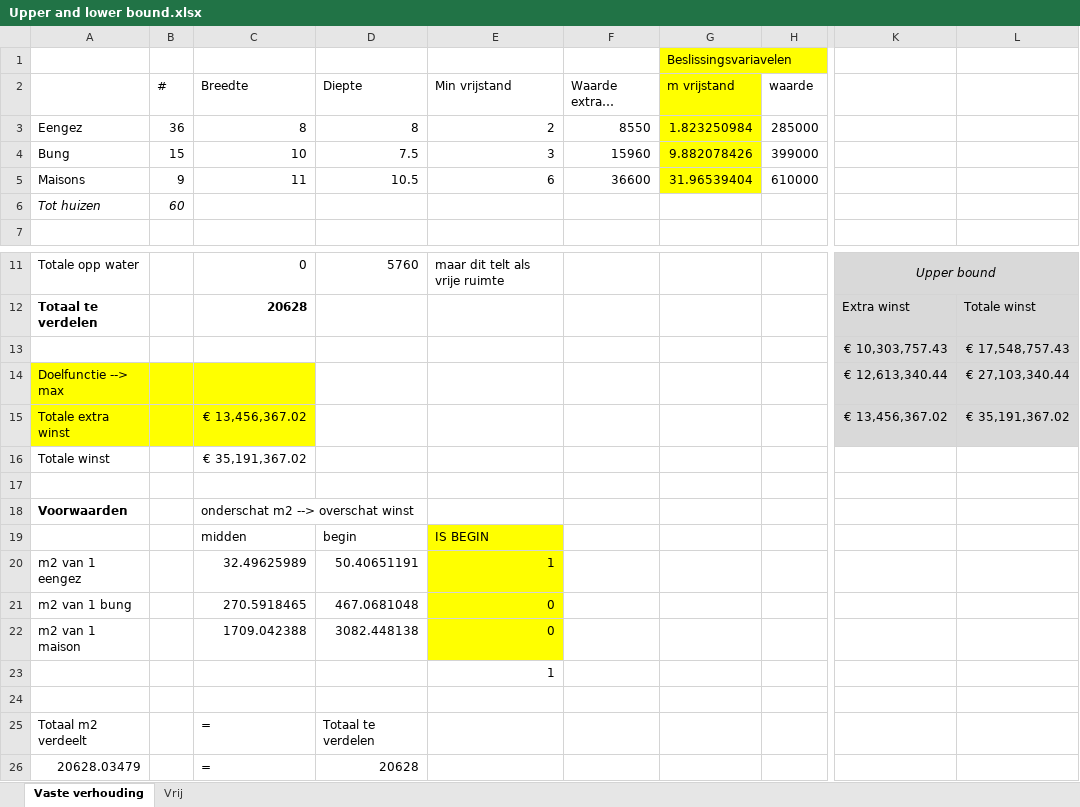
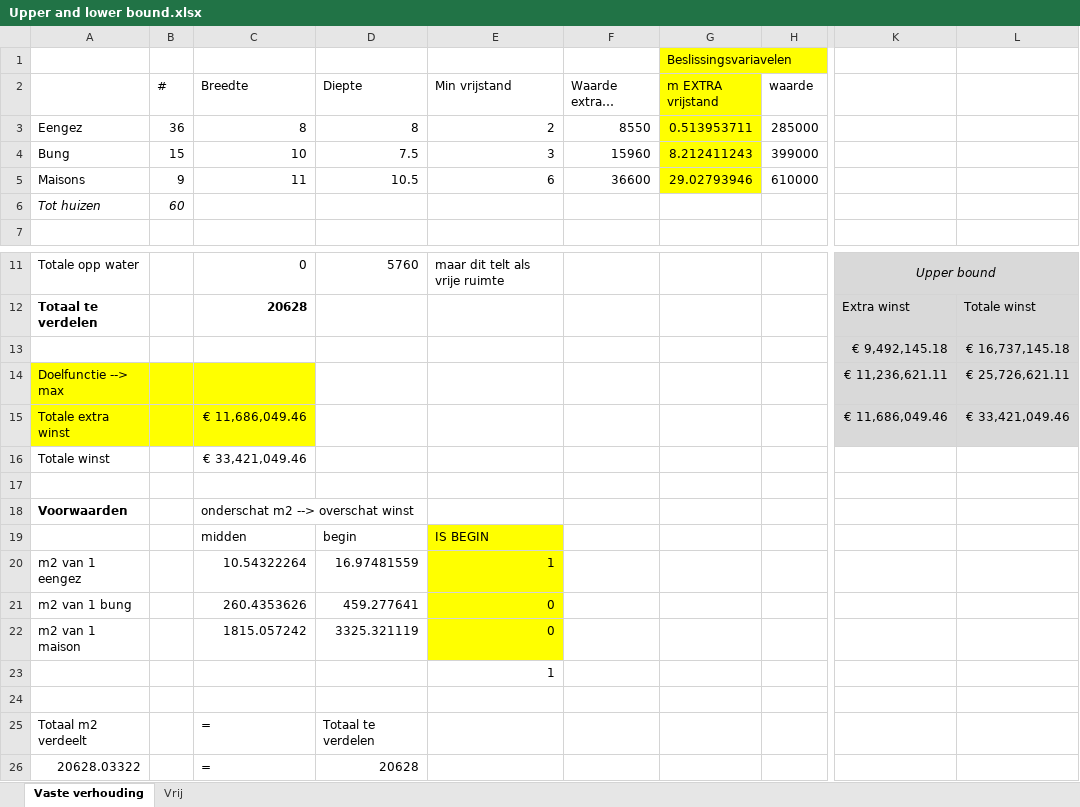
Before and after one commit to rmleushuis/Heurestieken, an Excel workbook: others/Upper and lower bound.xlsx, sheet Vaste verhouding, drawn as a sheet; only a part is shown, gaps mark what is left out; long unchanged cells end in …; values as stored, in another font and other column widths than the file's, no borders; the diff names each change by its address in the sheet, - before the commit and + after, or states it on an @@ line.

```diff
--- a/others/Upper and lower bound.xlsx (sheet Vaste verhouding)
+++ b/others/Upper and lower bound.xlsx (sheet Vaste verhouding)
-G2: m vrijstand
+G2: m EXTRA vrijstand
-G3 (m EXTRA vrijstand): 1.823250984
+G3 (m EXTRA vrijstand): 0.513953711
-G4 (m EXTRA vrijstand): 9.882078426
+G4 (m EXTRA vrijstand): 8.212411243
-G5 (m EXTRA vrijstand): 31.96539404
+G5 (m EXTRA vrijstand): 29.02793946
-K13: € 10,303,757.43
+K13: € 9,492,145.18
-L13: € 17,548,757.43
+L13: € 16,737,145.18
-K14: € 12,613,340.44
+K14: € 11,236,621.11
-L14: € 27,103,340.44
+L14: € 25,726,621.11
-C15 (Breedte): € 13,456,367.02
+C15 (Breedte): € 11,686,049.46
-K15: € 13,456,367.02
+K15: € 11,686,049.46
-L15: € 35,191,367.02
+L15: € 33,421,049.46
-C16 (Breedte): € 35,191,367.02
+C16 (Breedte): € 33,421,049.46
-C20 (Breedte): 32.49625989
+C20 (Breedte): 10.54322264
-D20 (Diepte): 50.40651191
+D20 (Diepte): 16.97481559
-C21 (Breedte): 270.5918465
+C21 (Breedte): 260.4353626
-D21 (Diepte): 467.0681048
+D21 (Diepte): 459.277641
-C22 (Breedte): 1709.042388
+C22 (Breedte): 1815.057242
-D22 (Diepte): 3082.448138
+D22 (Diepte): 3325.321119
-A26: 20628.03479
+A26: 20628.03322
```
Also changed, not shown: sheet Vrij, formulas that keep their value.
